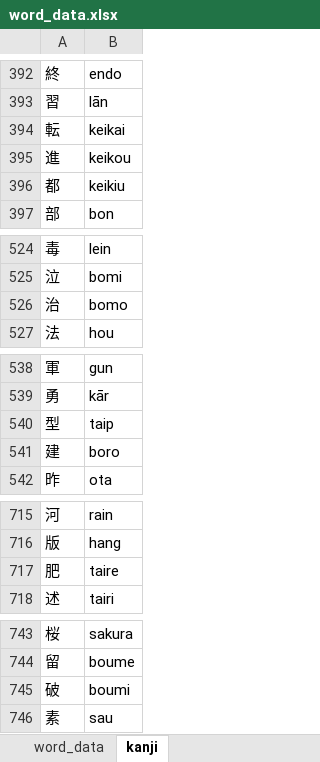
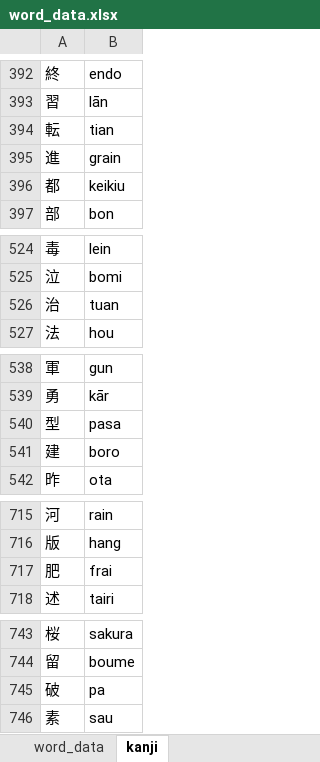
Before and after one commit to AlexAndPedro/alexandpedro.github.io, an Excel workbook: data/word_data.xlsx, sheet kanji, drawn as a sheet; only a part is shown, gaps mark what is left out; values as stored, in another font and other column widths than the file's, no borders; conditional formats not drawn; the diff covers the shown part only; the diff names each change by its address in the sheet, - before the commit and + after, or states it on an @@ line.

```diff
--- a/data/word_data.xlsx (sheet kanji)
+++ b/data/word_data.xlsx (sheet kanji)
-B394: keikai
+B394: tian
-B395: keikou
+B395: grain
-B526: bomo
+B526: tuan
-B540: taip
+B540: pasa
-B717: taire
+B717: frai
-B745: boumi
+B745: pa
```
Also changed, not shown: 8 edited cells elsewhere in this sheet, sheet word_data, formulas that keep their value, 3 other files.
